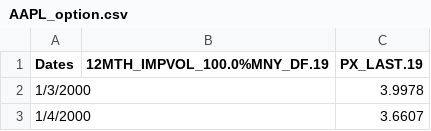
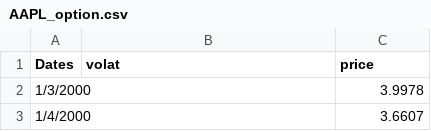
Before and after one commit to Alanmyl/fin_risk_manage, a CSV file: data/AAPL_option.csv, drawn as a sheet; only a part is shown.

```diff
--- a/data/AAPL_option.csv
+++ b/data/AAPL_option.csv
@@ -1,2 +1,2 @@
-Dates,12MTH_IMPVOL_100.0%MNY_DF.19,PX_LAST.19
+Dates,volat,price
 1/3/2000,,3.9978
```
Also changed, not shown: data/APA_option.csv, data/EW_option.csv, 19 other files.
